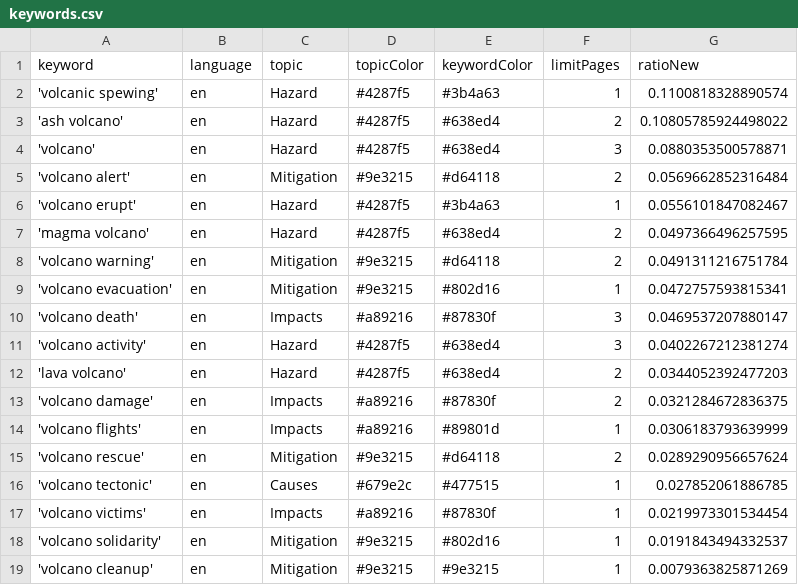
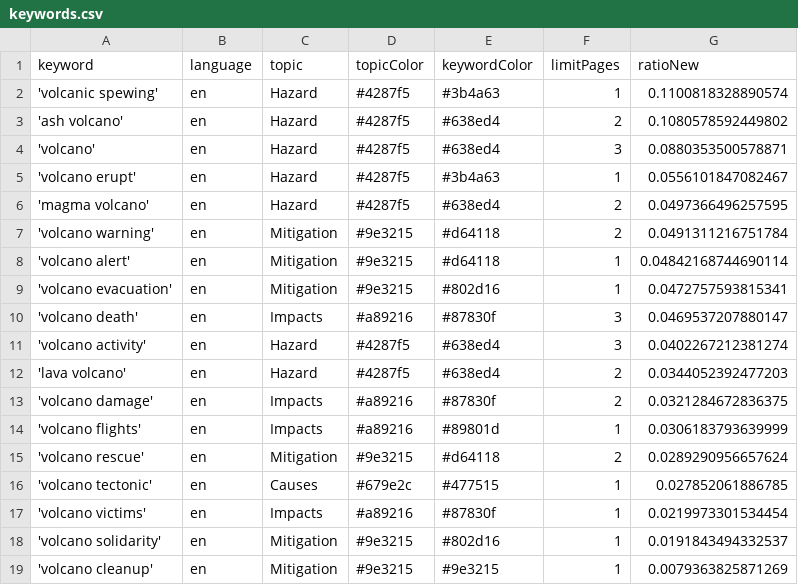
Before and after one commit to paulski99-news/volcanoIsComing, a CSV file: keywords.csv, drawn as a sheet.

Commit message:
Commit from GitHub Actions (harvest:0.0)

```diff
--- a/keywords.csv
+++ b/keywords.csv
@@ -2,5 +2,4 @@ keyword,language,topic,topicColor,keywordColor,limitPages,ratioNew
 'volcanic spewing',en,Hazard,#4287f5,#3b4a63,1,0.1100818328890574
-'ash volcano',en,Hazard,#4287f5,#638ed4,2,0.10805785924498022
+'ash volcano',en,Hazard,#4287f5,#638ed4,2,0.1080578592449802
 'volcano',en,Hazard,#4287f5,#638ed4,3,0.0880353500578871
-'volcano alert',en,Mitigation,#9e3215,#d64118,2,0.0569662852316484
 'volcano erupt',en,Hazard,#4287f5,#3b4a63,1,0.0556101847082467
@@ -8,2 +7,3 @@ keyword,language,topic,topicColor,keywordColor,limitPages,ratioNew
 'volcano warning',en,Mitigation,#9e3215,#d64118,2,0.0491311216751784
+'volcano alert',en,Mitigation,#9e3215,#d64118,1,0.04842168744690114
 'volcano evacuation',en,Mitigation,#9e3215,#802d16,1,0.0472757593815341
```
